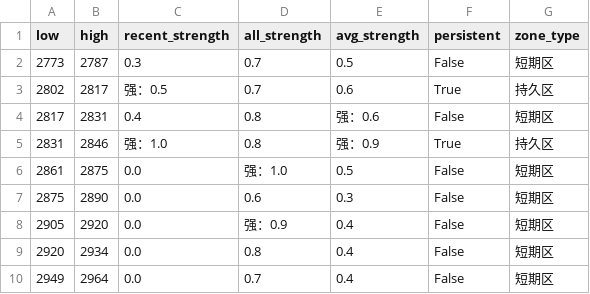
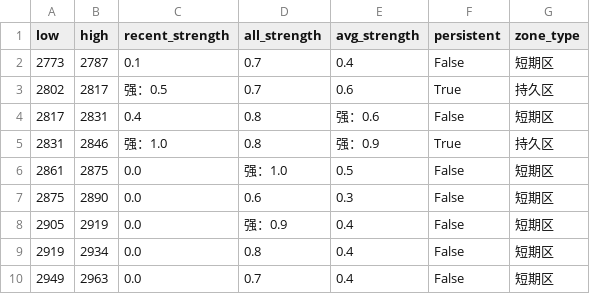
Before and after one commit to CMUJIN/trading, a CSV file: docs/AO2601/AO2601_chipzones_hybrid.csv, drawn as a sheet.

```diff
--- a/docs/AO2601/AO2601_chipzones_hybrid.csv
+++ b/docs/AO2601/AO2601_chipzones_hybrid.csv
@@ -1,3 +1,3 @@
 low,high,recent_strength,all_strength,avg_strength,persistent,zone_type
-2773,2787,0.3,0.7,0.5,False,短期区
+2773,2787,0.1,0.7,0.4,False,短期区
 2802,2817,强：0.5,0.7,0.6,True,持久区
@@ -7,4 +7,4 @@
 2875,2890,0.0,0.6,0.3,False,短期区
-2905,2920,0.0,强：0.9,0.4,False,短期区
-2920,2934,0.0,0.8,0.4,False,短期区
-2949,2964,0.0,0.7,0.4,False,短期区
+2905,2919,0.0,强：0.9,0.4,False,短期区
+2919,2934,0.0,0.8,0.4,False,短期区
+2949,2963,0.0,0.7,0.4,False,短期区
```
Also changed, not shown: 2 other files.
